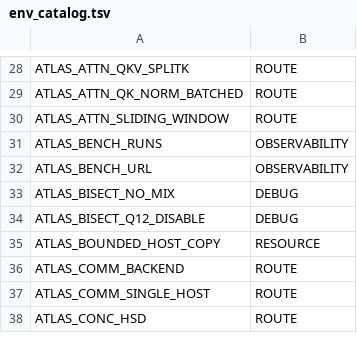
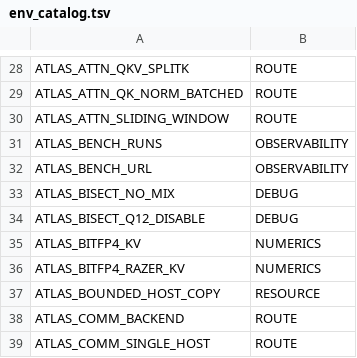
Before and after one commit to TheApathy/flux-engine, a TSV file: crates/spark-server/src/recipe_contract/env_catalog.tsv, drawn as a sheet; only a part is shown, gaps mark what is left out; the shorter side is filled out with more unchanged rows; the diff names each change by its address in the sheet, - before the commit and + after, or states it on an @@ line.

```diff
--- a/crates/spark-server/src/recipe_contract/env_catalog.tsv
+++ b/crates/spark-server/src/recipe_contract/env_catalog.tsv
+row 35: ATLAS_BITFP4_KV | NUMERICS
+row 36: ATLAS_BITFP4_RAZER_KV | NUMERICS
```
Also changed, not shown: repro-kit/tools/env_inventory_overrides.tsv, 17 other files.
